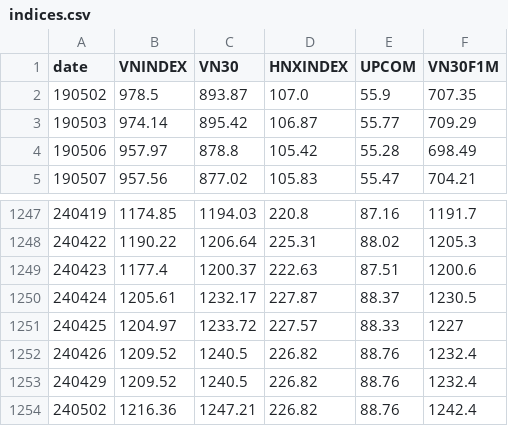
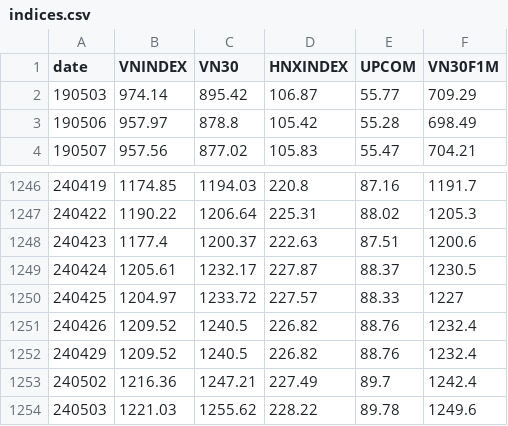
Before and after one commit to AICafe1/vnqa, a CSV file: docs/indices.csv, drawn as a sheet; only a part is shown, gaps mark what is left out.

```diff
--- a/docs/indices.csv
+++ b/docs/indices.csv
@@ -1,3 +1,2 @@
 date,VNINDEX,VN30,HNXINDEX,UPCOM,VN30F1M
-190502,978.5,893.87,107.0,55.9,707.35
 190503,974.14,895.42,106.87,55.77,709.29
@@ -1253,2 +1252,3 @@ date,VNINDEX,VN30,HNXINDEX,UPCOM,VN30F1M
 240429,1209.52,1240.5,226.82,88.76,1232.4
-240502,1216.36,1247.21,226.82,88.76,1242.4
+240502,1216.36,1247.21,227.49,89.7,1242.4
+240503,1221.03,1255.62,228.22,89.78,1249.6
```
